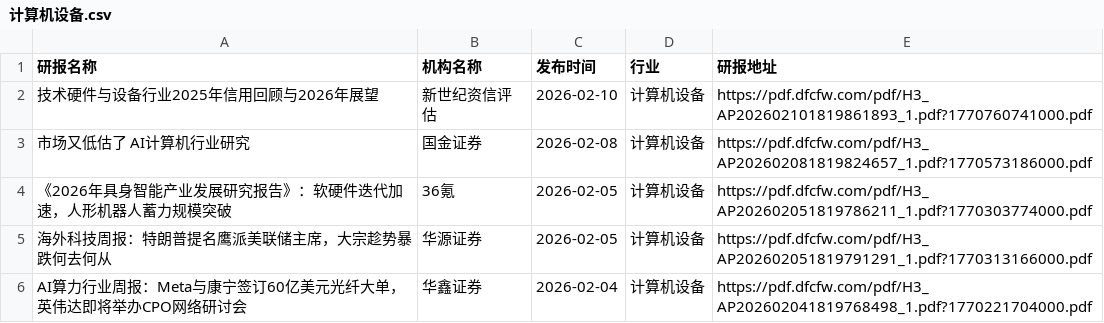
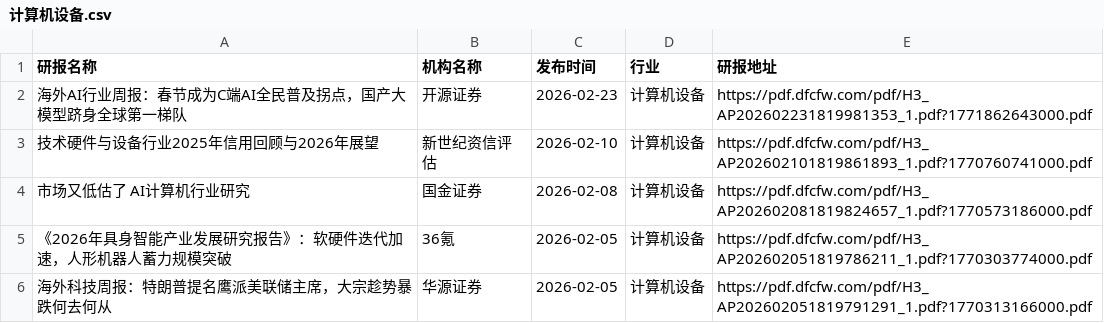
Before and after one commit to blackk2024/report, a CSV file: eastmoney/计算机设备.csv, drawn as a sheet; only a part is shown; the shorter side is filled out with more unchanged rows.

```diff
--- a/eastmoney/计算机设备.csv
+++ b/eastmoney/计算机设备.csv
@@ -1,2 +1,3 @@
 研报名称,机构名称,发布时间,行业,研报地址
+海外AI行业周报：春节成为C端AI全民普及拐点，国产大模型跻身全球第一梯队,开源证券,2026-02-23,计算机设备,https://pdf.dfcfw.com/pdf/H3_AP202602231819981353_1.pdf?1771862643000.pdf
 技术硬件与设备行业2025年信用回顾与2026年展望,新世纪资信评估,2026-02-10,计算机设备,https://pdf.dfcfw.com/pdf/H3_AP202602101819861893_1.pdf?1770760741000.pdf
```
Also changed, not shown: eastmoney/电池.csv, eastmoney/证券Ⅱ.csv, 19 other files.
